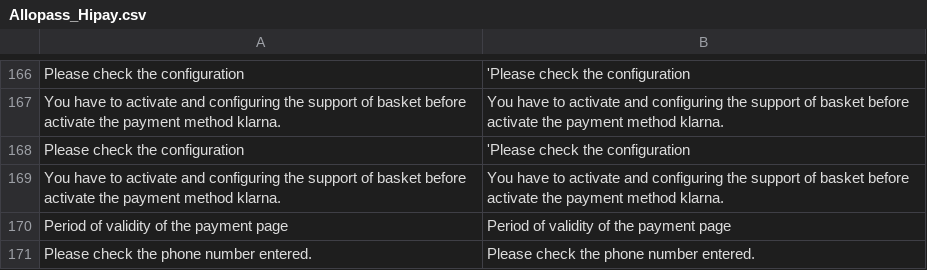
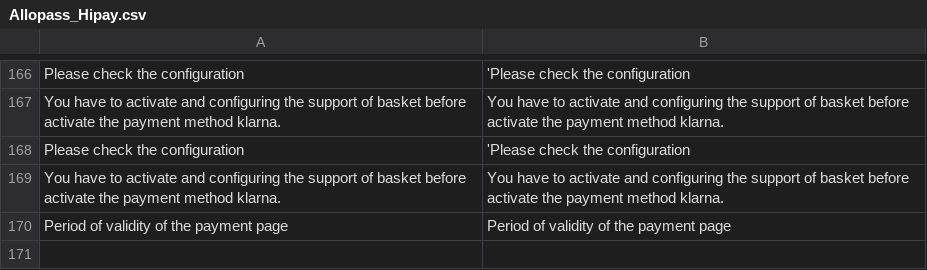
Before and after one commit to hipay/hipay-fullservice-sdk-magento1, a CSV file: src/app/locale/en_US/Allopass_Hipay.csv, drawn as a sheet; only a part is shown, gaps mark what is left out.

```diff
--- a/src/app/locale/en_US/Allopass_Hipay.csv
+++ b/src/app/locale/en_US/Allopass_Hipay.csv
@@ -170,2 +170 @@
 "Period of validity of the payment page","Period of validity of the payment page"
-"Please check the phone number entered.","Please check the phone number entered."
```
Also changed, not shown: src/app/locale/fr_FR/Allopass_Hipay.csv, 8 other files.
